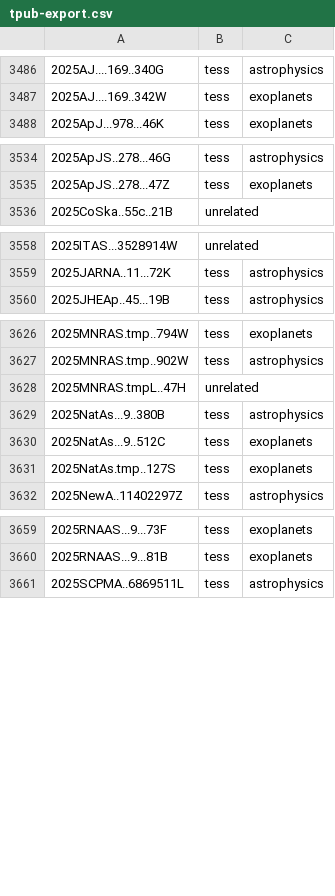
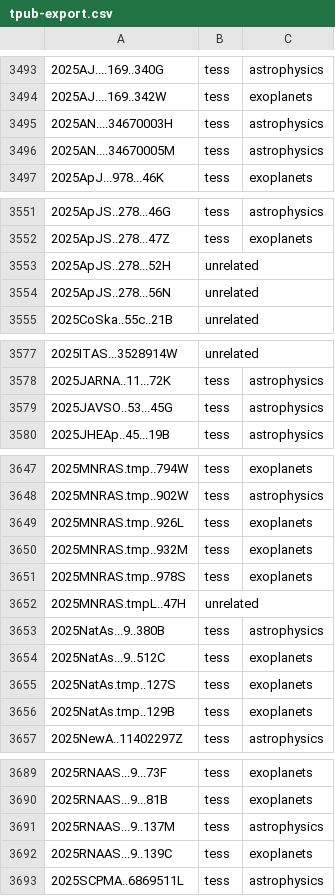
Before and after one commit to tessgi/tpub, a CSV file: data/tpub-export.csv, drawn as a sheet; only a part is shown, gaps mark what is left out; the diff covers the shown part only; the diff names each change by its address in the sheet, - before the commit and + after, or states it on an @@ line.

```diff
--- a/data/tpub-export.csv
+++ b/data/tpub-export.csv
+row 3495: 2025AN....34670003H | tess | astrophysics
+row 3496: 2025AN....34670005M | tess | astrophysics
+row 3553: 2025ApJS..278...52H | unrelated
+row 3554: 2025ApJS..278...56N | unrelated
+row 3579: 2025JAVSO..53...45G | tess | astrophysics
+row 3649: 2025MNRAS.tmp..926L | tess | exoplanets
+row 3650: 2025MNRAS.tmp..932M | tess | exoplanets
+row 3651: 2025MNRAS.tmp..978S | tess | exoplanets
+row 3656: 2025NatAs.tmp..129B | tess | exoplanets
+row 3691: 2025RNAAS...9..137M | tess | astrophysics
+row 3692: 2025RNAAS...9..139C | tess | exoplanets
```
Also changed, not shown: 54 added rows elsewhere in this file, 1 other file.
